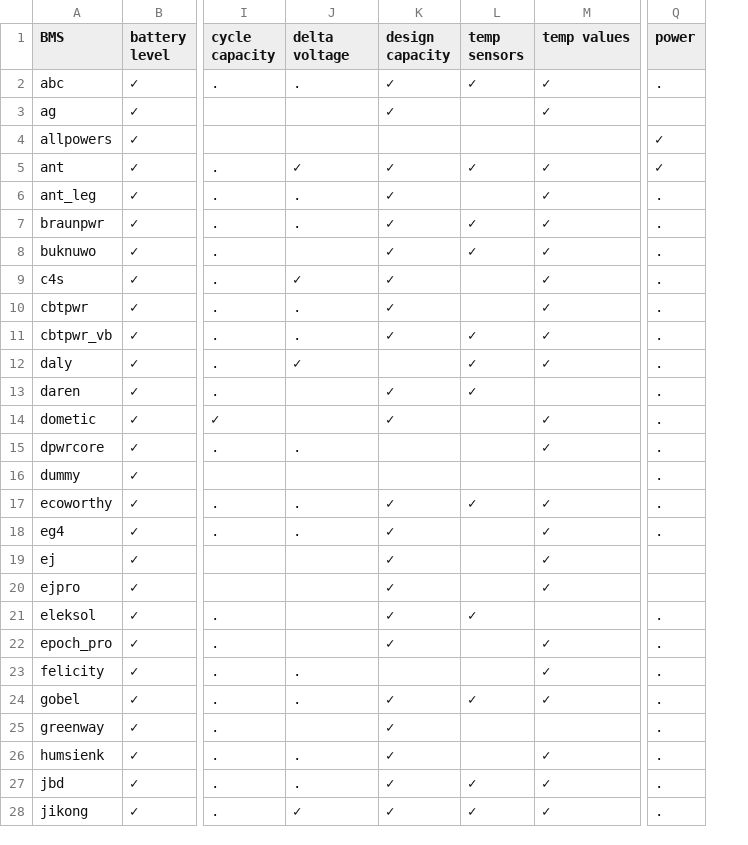
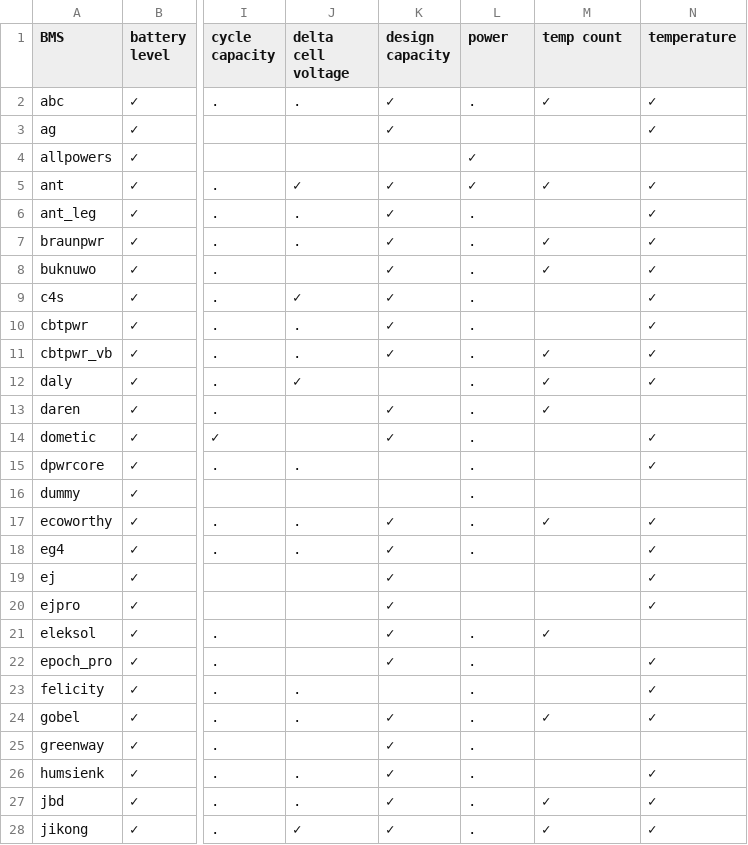
Before and after one commit to patman15/aiobmsble, a CSV file: docs/available_bms_data.csv, drawn as a sheet; only a part is shown, gaps mark what is left out; removed rows and columns are numbered as before the commit, all else as after; the diff covers the shown part only; the diff names each change by its address in the sheet, - before the commit and + after, or states it on an @@ line.

```diff
--- a/docs/available_bms_data.csv
+++ b/docs/available_bms_data.csv
+column N (temperature), rows 2-28: ✓ | ✓ |  | ✓ | ✓ | ✓ | ✓ | ✓ | ✓ | ✓ | ✓ |  | ✓ | ✓ |  | ✓ | ✓ | ✓ | ✓ |  | ✓ | ✓ | ✓ |  | ✓ | ✓ | ✓
-column Q (power), rows 2-28: . |  | ✓ | ✓ | . | . | . | . | . | . | . | . | . | . | . | . | . |  |  | . | . | . | . | . | . | . | .
-J1: delta voltage
+J1: delta cell voltage
-L1: temp sensors
+L1: power
-M1: temp values
+M1: temp count
-L2 (power): ✓
+L2 (power): .
-M3 (temp count): ✓
+M3 (temp count): (empty)
-L4 (power): (empty)
+L4 (power): ✓
-L6 (power): (empty)
+L6 (power): .
-M6 (temp count): ✓
+M6 (temp count): (empty)
-L7:L8 (power): ✓
+L7:L8 (power): .
-L9:L10 (power): (empty)
+L9:L10 (power): .
-M9:M10 (temp count): ✓
+M9:M10 (temp count): (empty)
-L11:L13 (power): ✓
+L11:L13 (power): .
-M13 (temp count): (empty)
+M13 (temp count): ✓
-L14:L16 (power): (empty)
+L14:L16 (power): .
-M14:M15 (temp count): ✓
+M14:M15 (temp count): (empty)
-L17 (power): ✓
+L17 (power): .
-L18 (power): (empty)
+L18 (power): .
-M18:M20 (temp count): ✓
+M18:M20 (temp count): (empty)
-L21 (power): ✓
+L21 (power): .
-M21 (temp count): (empty)
+M21 (temp count): ✓
-L22:L23 (power): (empty)
+L22:L23 (power): .
-M22:M23 (temp count): ✓
+M22:M23 (temp count): (empty)
-L24 (power): ✓
+L24 (power): .
-L25:L26 (power): (empty)
+L25:L26 (power): .
-M26 (temp count): ✓
+M26 (temp count): (empty)
-L27:L28 (power): ✓
+L27:L28 (power): .
```
Also changed, not shown: 1 added row and 39 edited cells elsewhere in this file, 4 other files.
